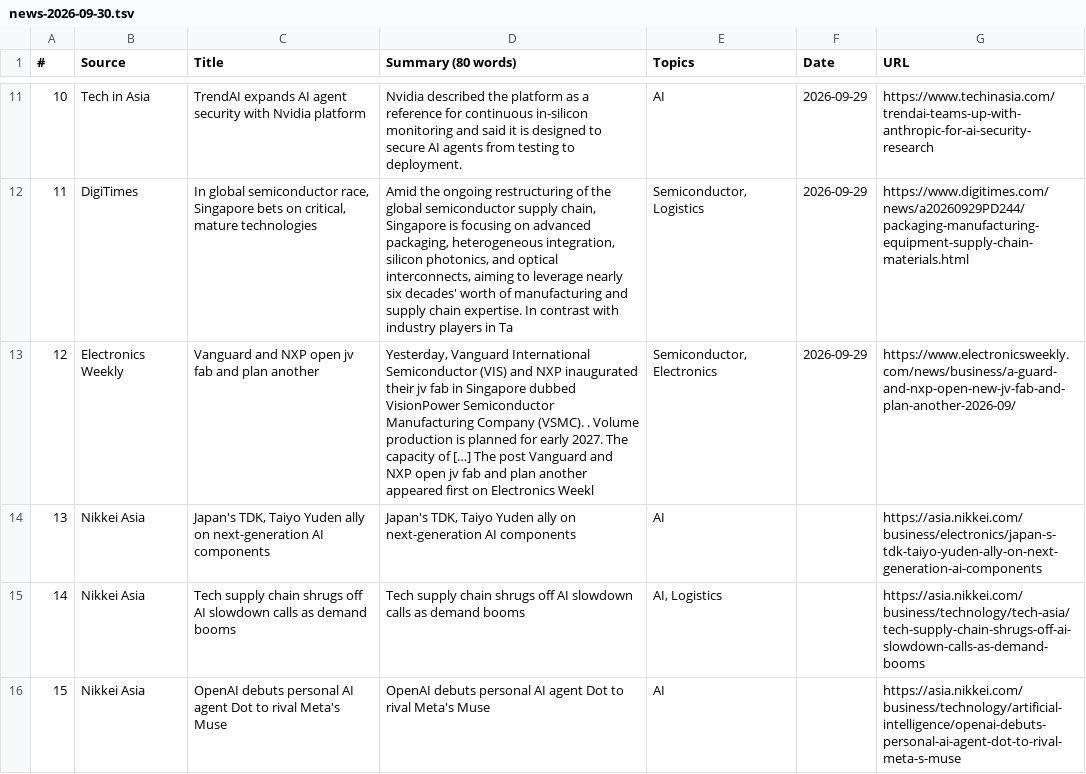
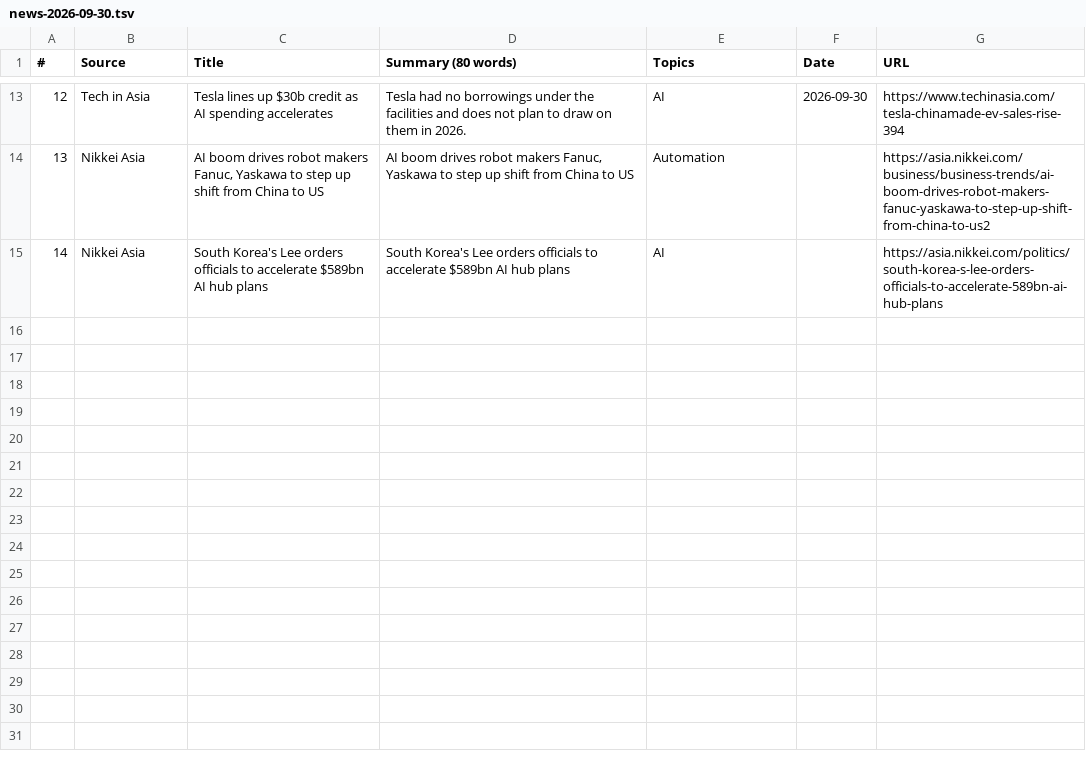
Before and after one commit to asiatechfeed/Asia-Tech-Feed, a TSV file: assets/data/news-2026-09-30.tsv, drawn as a sheet; only a part is shown, gaps mark what is left out; removed rows and columns are numbered as before the commit, all else as after; the diff covers the shown part only; the diff names each change by its address in the sheet, - before the commit and + after, or states it on an @@ line.

Commit message:
🚀 Deploy digest 2026-09-30 (14 articles) 4c5fd19cc8b657810a98580405082440eb7ce3e5

```diff
--- a/assets/data/news-2026-09-30.tsv
+++ b/assets/data/news-2026-09-30.tsv
@@ column A (#) renumbered from row 8 down @@
-C13 (Title): TrendAI expands AI agent security with Nvidia platform
+C13 (Title): Tesla lines up $30b credit as AI spending accelerates
-D13 (Summary (80 words)): Nvidia described the platform as a reference for continuous in-silicon monitoring and said it is designed to secure AI agents from testing to deployment.
+D13 (Summary (80 words)): Tesla had no borrowings under the facilities and does not plan to draw on them in 2026.
-F13 (Date): 2026-09-29
+F13 (Date): 2026-09-30
-G13 (URL): https://www.techinasia.com/trendai-teams-up-with-anthropic-for-ai-security-research
+G13 (URL): https://www.techinasia.com/tesla-chinamade-ev-sales-rise-394
-row 12: 11 | DigiTimes | In global semiconductor race, Singapore bets on critical, mature technologies | Amid the ongoing restructuring of the global semiconductor supply chain, Singapore is focusing on advanced packaging, heterogeneous integration, silicon photonics, and optical interconnects, aiming to leverage nearly six decades' worth of manufacturing and supply chain expertise. In contrast with industry players in Ta | Semiconductor, Logistics | 2026-09-29 | https://www.digitimes.com/news/a20260929PD244/packaging-manufacturing-equipment-supply-chain-materials.html
-row 13: 12 | Electronics Weekly | Vanguard and NXP open jv fab and plan another | Yesterday, Vanguard International Semiconductor (VIS) and NXP inaugurated their jv fab in Singapore dubbed VisionPower Semiconductor Manufacturing Company (VSMC). . Volume production is planned for early 2027. The capacity of […] The post Vanguard and NXP open jv fab and plan another appeared first on Electronics Weekl | Semiconductor, Electronics | 2026-09-29 | https://www.electronicsweekly.com/news/business/a-guard-and-nxp-open-new-jv-fab-and-plan-another-2026-09/
-row 14: 13 | Nikkei Asia | Japan's TDK, Taiyo Yuden ally on next-generation AI components | Japan's TDK, Taiyo Yuden ally on next-generation AI components | AI |  | https://asia.nikkei.com/business/electronics/japan-s-tdk-taiyo-yuden-ally-on-next-generation-ai-components
-row 15: 14 | Nikkei Asia | Tech supply chain shrugs off AI slowdown calls as demand booms | Tech supply chain shrugs off AI slowdown calls as demand booms | AI, Logistics |  | https://asia.nikkei.com/business/technology/tech-asia/tech-supply-chain-shrugs-off-ai-slowdown-calls-as-demand-booms
+row 14: 13 | Nikkei Asia | AI boom drives robot makers Fanuc, Yaskawa to step up shift from China to US | AI boom drives robot makers Fanuc, Yaskawa to step up shift from China to US | Automation |  | https://asia.nikkei.com/business/business-trends/ai-boom-drives-robot-makers-fanuc-yaskawa-to-step-up-shift-from-china-to-us2
-C15 (Title): OpenAI debuts personal AI agent Dot to rival Meta's Muse
+C15 (Title): South Korea's Lee orders officials to accelerate $589bn AI hub plans
-D15 (Summary (80 words)): OpenAI debuts personal AI agent Dot to rival Meta's Muse
+D15 (Summary (80 words)): South Korea's Lee orders officials to accelerate $589bn AI hub plans
-G15 (URL): https://asia.nikkei.com/business/technology/artificial-intelligence/openai-debuts-personal-ai-agent-dot-to-rival-meta-s-muse
+G15 (URL): https://asia.nikkei.com/politics/south-korea-s-lee-orders-officials-to-accelerate-589bn-ai-hub-plans
```
Also changed, not shown: 7 added rows, 5 removed rows and 16 edited cells elsewhere in this file, 18 other files.
